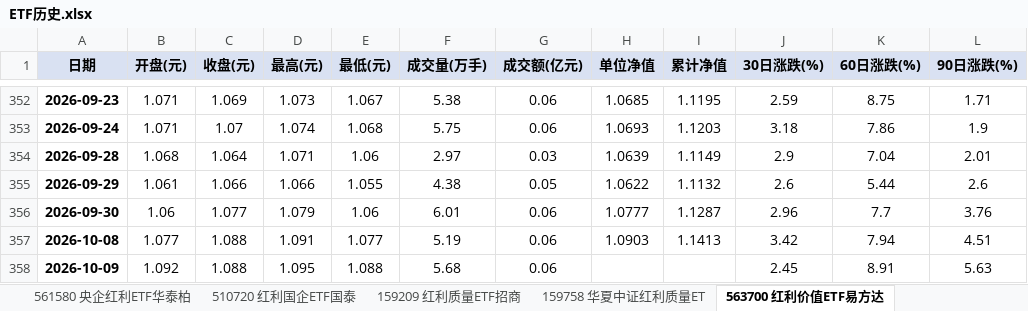
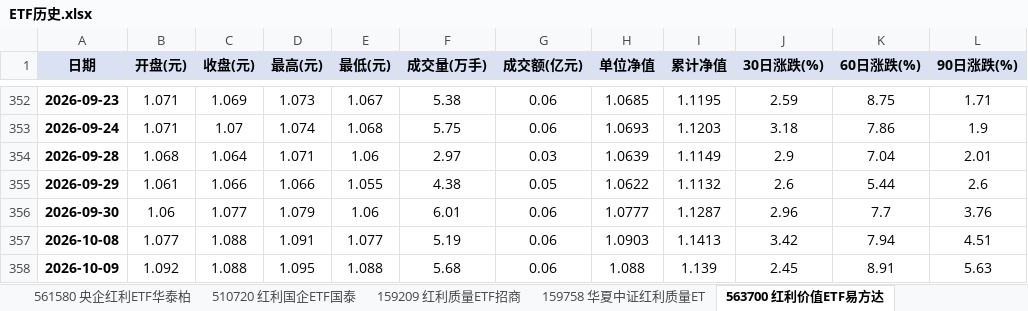
Before and after one commit to smalloneSAMA/a_stock_hongli_analysis, an Excel workbook: excel/ETF历史.xlsx, sheet 563700 红利价值ETF易方达, drawn as a sheet; only a part is shown, gaps mark what is left out; values as stored, in another font and other column widths than the file's, no borders; the diff names each change by its address in the sheet, - before the commit and + after, or states it on an @@ line.

```diff
--- a/excel/ETF历史.xlsx (sheet 563700 红利价值ETF易方达)
+++ b/excel/ETF历史.xlsx (sheet 563700 红利价值ETF易方达)
-H358 (单位净值): (empty)
+H358 (单位净值): 1.088
-I358 (累计净值): (empty)
+I358 (累计净值): 1.139
```
Also changed, not shown: sheet 159201 自由现金流ETF华夏, sheet 510720 红利国企ETF国泰, sheet 563020 红利低波ETF易方达, sheet 159549 红利低波ETF天弘, sheet 561580 央企红利ETF华泰柏, sheet 159758 华夏中证红利质量ET, 3 more sheets, excel/国证指数成分.xlsx, excel/自选股清单.xlsx, 22 other files.
